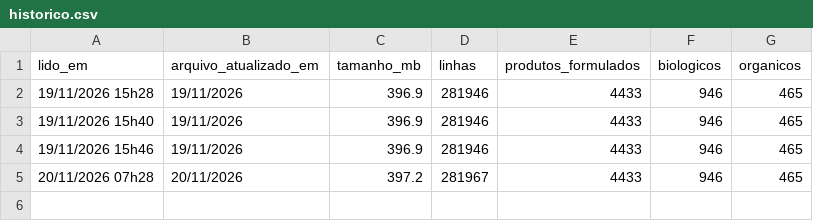
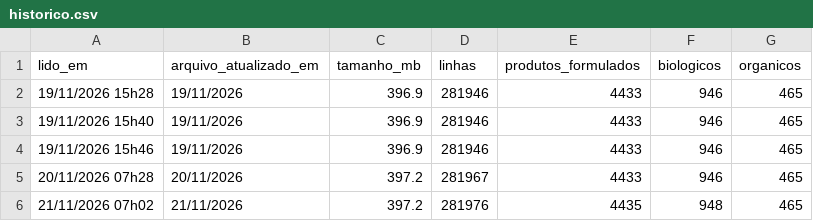
Before and after one commit to felipejoseramos88/Dados-Registros-Biologicos, a CSV file: dados/historico.csv, drawn as a sheet; the diff names each change by its address in the sheet, - before the commit and + after, or states it on an @@ line.

```diff
--- a/dados/historico.csv
+++ b/dados/historico.csv
+row 6: 21/11/2026 07h02 | 21/11/2026 | 397.2 | 281976 | 4435 | 948 | 465
```
Also changed, not shown: 2 other files.
